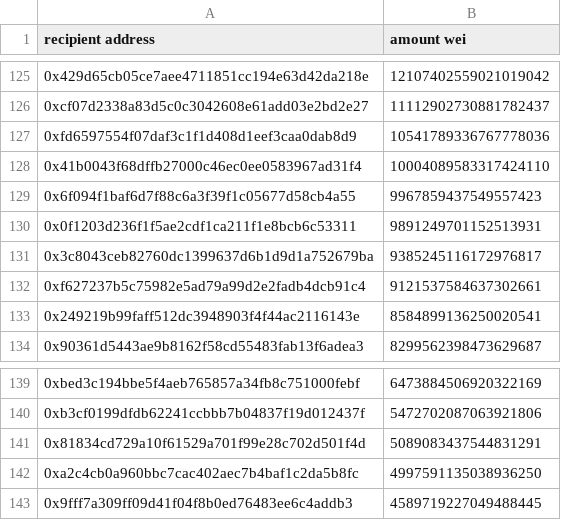
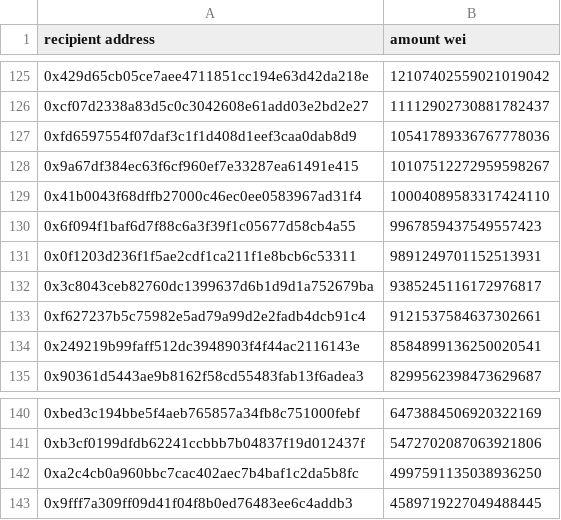
Before and after one commit to cyclofinance/cyclo.rewards, a CSV file: output/rewards-51504517-52994045-remainingUncovered.csv, drawn as a sheet; only a part is shown, gaps mark what is left out; the diff covers the shown part only.

```diff
--- a/output/rewards-51504517-52994045-remainingUncovered.csv
+++ b/output/rewards-51504517-52994045-remainingUncovered.csv
@@ -127,2 +127,3 @@ recipient address,amount wei
 0xfd6597554f07daf3c1f1d408d1eef3caa0dab8d9,10541789336767778036
+0x9a67df384ec63f6cf960ef7e33287ea61491e415,10107512272959598267
 0x41b0043f68dffb27000c46ec0ee0583967ad31f4,10004089583317424110
@@ -140,3 +141,2 @@ recipient address,amount wei
 0xb3cf0199dfdb62241ccbbb7b04837f19d012437f,5472702087063921806
-0x81834cd729a10f61529a701f99e28c702d501f4d,5089083437544831291
 0xa2c4cb0a960bbc7cac402aec7b4baf1c2da5b8fc,4997591135038936250
```
Also changed, not shown: 4 added rows and 6 removed rows elsewhere in this file, output/rewards-51504517-52994045-remainingCovered.csv, 5 other files.
